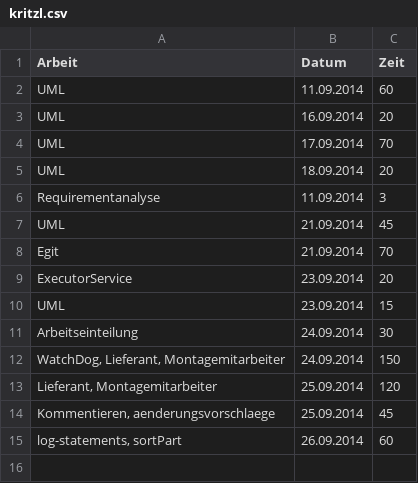
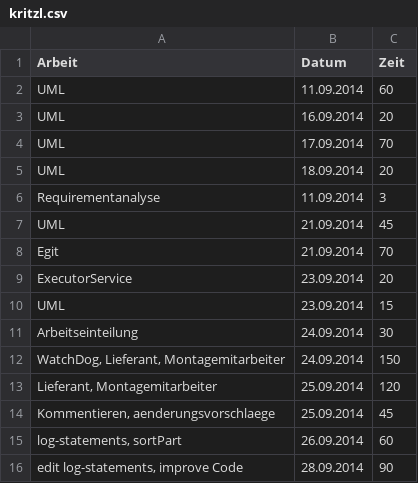
Before and after one commit to ssteinkellner/Gruppenarbeiten, a CSV file: zeitaufzeichnung/kritzl.csv, drawn as a sheet.

Commit message:
Edit Log-statements, match to other classes

```diff
--- a/zeitaufzeichnung/kritzl.csv
+++ b/zeitaufzeichnung/kritzl.csv
@@ -15 +15,2 @@ Kommentieren, aenderungsvorschlaege;25.09.2014;45
 log-statements, sortPart;26.09.2014;60
+edit log-statements, improve Code;28.09.2014;90
```
Also changed, not shown: 2 other files.
